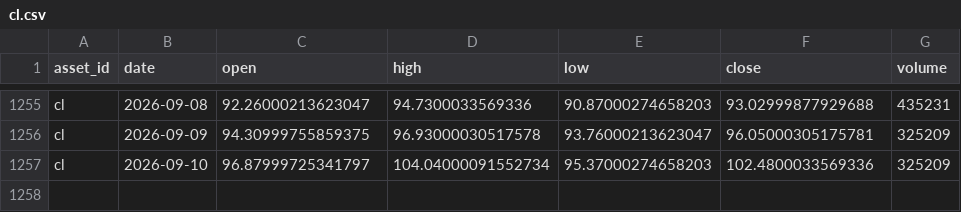
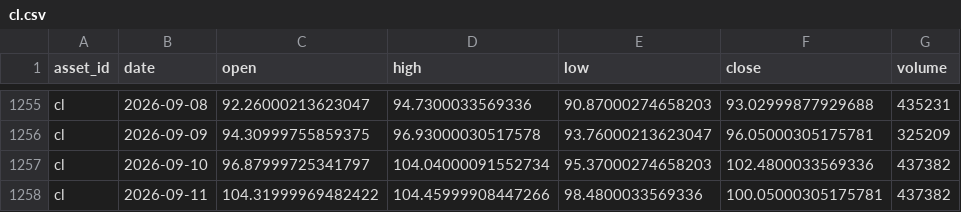
Before and after one commit to JunyiWu97/cross-asset-structure-monitor, a CSV file: data/history_public/cl.csv, drawn as a sheet; only a part is shown, gaps mark what is left out.

```diff
--- a/data/history_public/cl.csv
+++ b/data/history_public/cl.csv
@@ -1256,2 +1256,3 @@ cl,2026-09-08,92.26000213623047,94.7300033569336,90.87000274658203,93.0299987792
 cl,2026-09-09,94.30999755859375,96.93000030517578,93.76000213623047,96.05000305175781,325209
-cl,2026-09-10,96.87999725341797,104.04000091552734,95.37000274658203,102.4800033569336,325209
+cl,2026-09-10,96.87999725341797,104.04000091552734,95.37000274658203,102.4800033569336,437382
+cl,2026-09-11,104.31999969482422,104.45999908447266,98.4800033569336,100.05000305175781,437382
```
Also changed, not shown: data/history_public/brn.csv, data/history_public/eth.csv, 23 other files.
